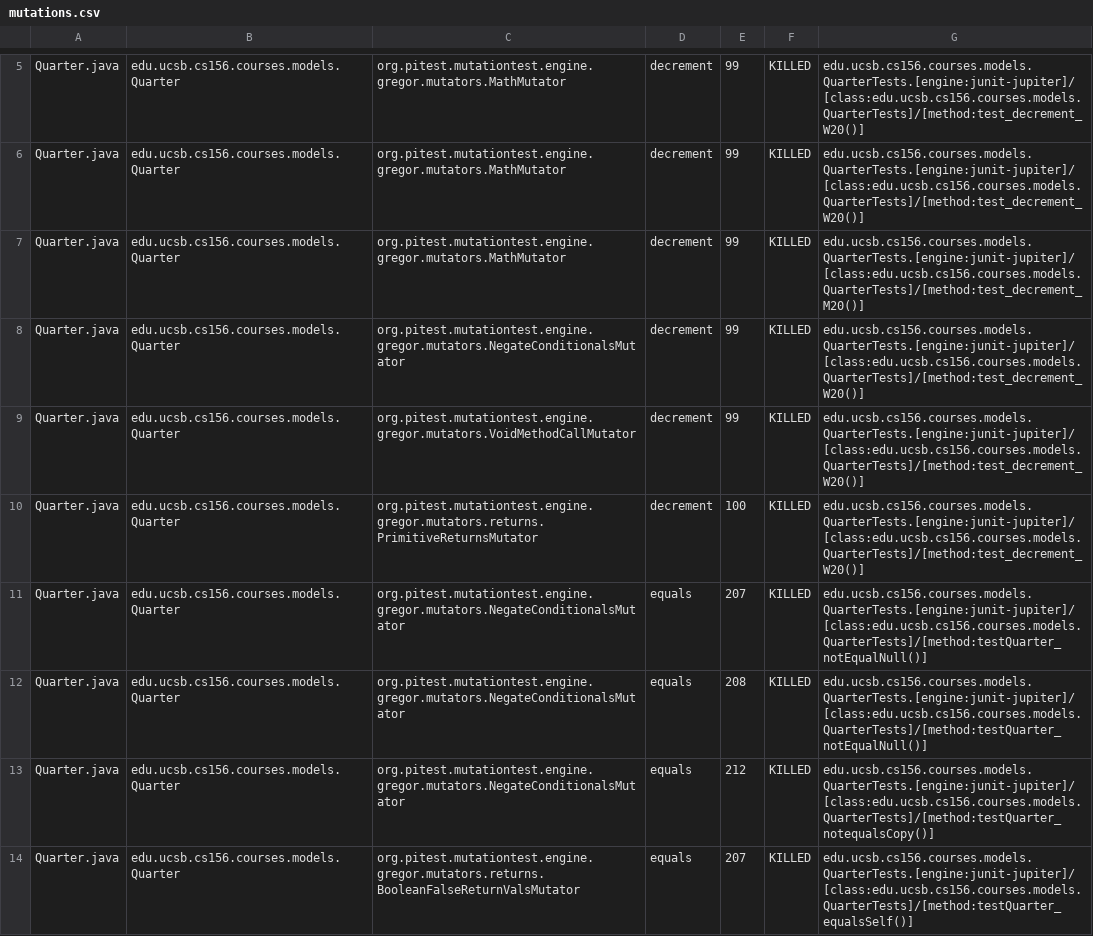
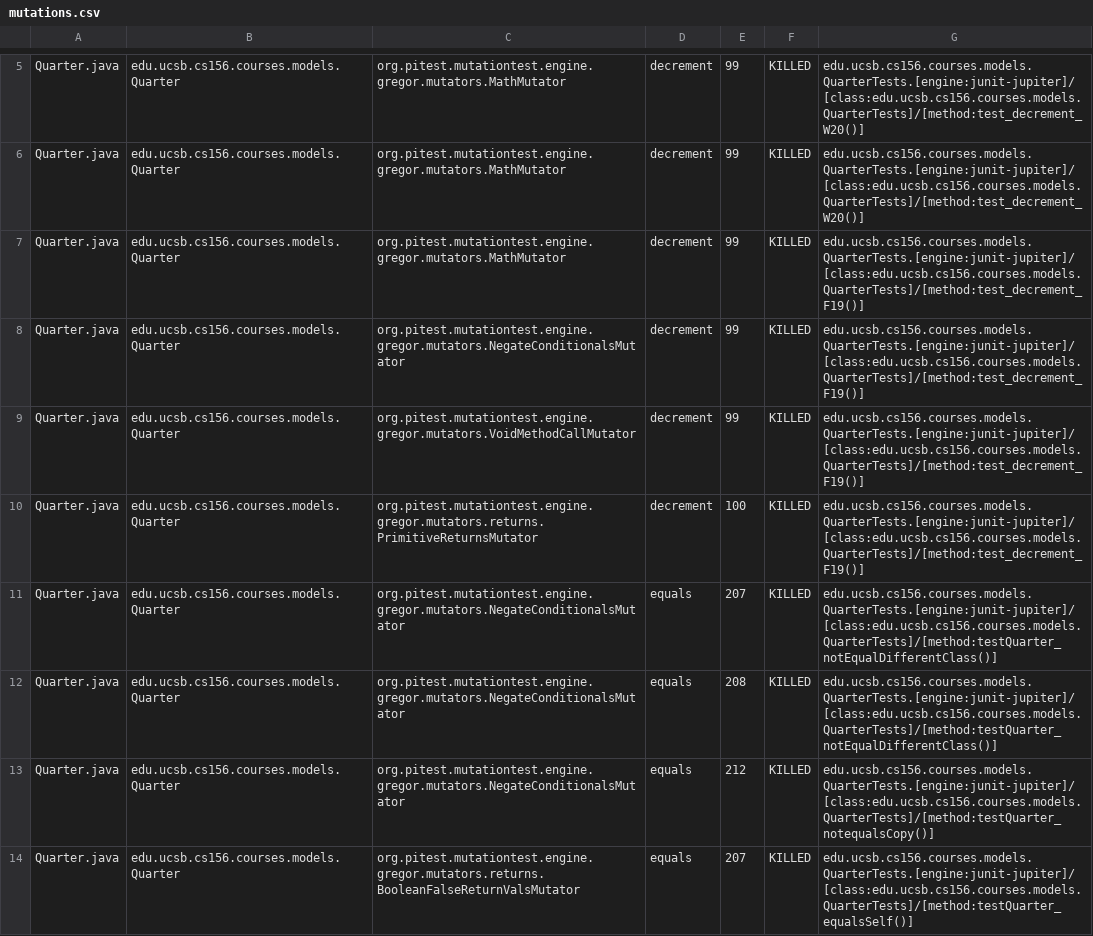
Before and after one commit to ucsb-cs156-w24/proj-courses-w24-5pm-1, a CSV file: prs/28/pitest/mutations.csv, drawn as a sheet; only a part is shown, gaps mark what is left out; the diff covers the shown part only.

Commit message:
Deploying to gh-pages from @ ucsb-cs156-w24/proj-courses-w24-5pm-1@c38c9a7b03608c71b6533df5243b6581ab4a1b79 🚀

```diff
--- a/prs/28/pitest/mutations.csv
+++ b/prs/28/pitest/mutations.csv
@@ -6,8 +6,8 @@ Quarter.java,edu.ucsb.cs156.courses.models.Quarter,org.pitest.mutationtest.engin
 Quarter.java,edu.ucsb.cs156.courses.models.Quarter,org.pitest.mutationtest.engine.gregor.mutators.MathMutator,decrement,99,KILLED,edu.ucsb.cs156.courses.models.QuarterTests.[engine:junit-jupiter]/[class:edu.ucsb.cs156.courses.models.QuarterTests]/[method:test_decrement_W20()]
-Quarter.java,edu.ucsb.cs156.courses.models.Quarter,org.pitest.mutationtest.engine.gregor.mutators.MathMutator,decrement,99,KILLED,edu.ucsb.cs156.courses.models.QuarterTests.[engine:junit-jupiter]/[class:edu.ucsb.cs156.courses.models.QuarterTests]/[method:test_decrement_M20()]
-Quarter.java,edu.ucsb.cs156.courses.models.Quarter,org.pitest.mutationtest.engine.gregor.mutators.NegateConditionalsMutator,decrement,99,KILLED,edu.ucsb.cs156.courses.models.QuarterTests.[engine:junit-jupiter]/[class:edu.ucsb.cs156.courses.models.QuarterTests]/[method:test_decrement_W20()]
-Quarter.java,edu.ucsb.cs156.courses.models.Quarter,org.pitest.mutationtest.engine.gregor.mutators.VoidMethodCallMutator,decrement,99,KILLED,edu.ucsb.cs156.courses.models.QuarterTests.[engine:junit-jupiter]/[class:edu.ucsb.cs156.courses.models.QuarterTests]/[method:test_decrement_W20()]
-Quarter.java,edu.ucsb.cs156.courses.models.Quarter,org.pitest.mutationtest.engine.gregor.mutators.returns.PrimitiveReturnsMutator,decrement,100,KILLED,edu.ucsb.cs156.courses.models.QuarterTests.[engine:junit-jupiter]/[class:edu.ucsb.cs156.courses.models.QuarterTests]/[method:test_decrement_W20()]
-Quarter.java,edu.ucsb.cs156.courses.models.Quarter,org.pitest.mutationtest.engine.gregor.mutators.NegateConditionalsMutator,equals,207,KILLED,edu.ucsb.cs156.courses.models.QuarterTests.[engine:junit-jupiter]/[class:edu.ucsb.cs156.courses.models.QuarterTests]/[method:testQuarter_notEqualNull()]
-Quarter.java,edu.ucsb.cs156.courses.models.Quarter,org.pitest.mutationtest.engine.gregor.mutators.NegateConditionalsMutator,equals,208,KILLED,edu.ucsb.cs156.courses.models.QuarterTests.[engine:junit-jupiter]/[class:edu.ucsb.cs156.courses.models.QuarterTests]/[method:testQuarter_notEqualNull()]
+Quarter.java,edu.ucsb.cs156.courses.models.Quarter,org.pitest.mutationtest.engine.gregor.mutators.MathMutator,decrement,99,KILLED,edu.ucsb.cs156.courses.models.QuarterTests.[engine:junit-jupiter]/[class:edu.ucsb.cs156.courses.models.QuarterTests]/[method:test_decrement_F19()]
+Quarter.java,edu.ucsb.cs156.courses.models.Quarter,org.pitest.mutationtest.engine.gregor.mutators.NegateConditionalsMutator,decrement,99,KILLED,edu.ucsb.cs156.courses.models.QuarterTests.[engine:junit-jupiter]/[class:edu.ucsb.cs156.courses.models.QuarterTests]/[method:test_decrement_F19()]
+Quarter.java,edu.ucsb.cs156.courses.models.Quarter,org.pitest.mutationtest.engine.gregor.mutators.VoidMethodCallMutator,decrement,99,KILLED,edu.ucsb.cs156.courses.models.QuarterTests.[engine:junit-jupiter]/[class:edu.ucsb.cs156.courses.models.QuarterTests]/[method:test_decrement_F19()]
+Quarter.java,edu.ucsb.cs156.courses.models.Quarter,org.pitest.mutationtest.engine.gregor.mutators.returns.PrimitiveReturnsMutator,decrement,100,KILLED,edu.ucsb.cs156.courses.models.QuarterTests.[engine:junit-jupiter]/[class:edu.ucsb.cs156.courses.models.QuarterTests]/[method:test_decrement_F19()]
+Quarter.java,edu.ucsb.cs156.courses.models.Quarter,org.pitest.mutationtest.engine.gregor.mutators.NegateConditionalsMutator,equals,207,KILLED,edu.ucsb.cs156.courses.models.QuarterTests.[engine:junit-jupiter]/[class:edu.ucsb.cs156.courses.models.QuarterTests]/[method:testQuarter_notEqualDifferentClass()]
+Quarter.java,edu.ucsb.cs156.courses.models.Quarter,org.pitest.mutationtest.engine.gregor.mutators.NegateConditionalsMutator,equals,208,KILLED,edu.ucsb.cs156.courses.models.QuarterTests.[engine:junit-jupiter]/[class:edu.ucsb.cs156.courses.models.QuarterTests]/[method:testQuarter_notEqualDifferentClass()]
 Quarter.java,edu.ucsb.cs156.courses.models.Quarter,org.pitest.mutationtest.engine.gregor.mutators.NegateConditionalsMutator,equals,212,KILLED,edu.ucsb.cs156.courses.models.QuarterTests.[engine:junit-jupiter]/[class:edu.ucsb.cs156.courses.models.QuarterTests]/[method:testQuarter_notequalsCopy()]
```
Also changed, not shown: 85 edited cells elsewhere in this file, 39 other files.
